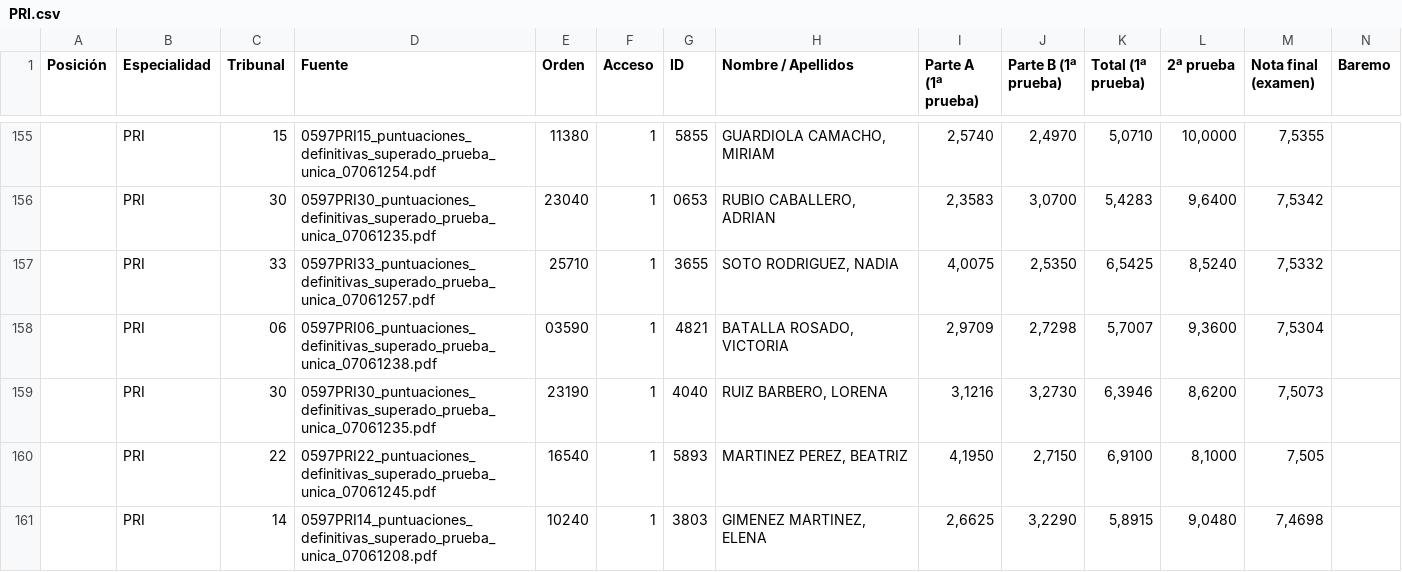
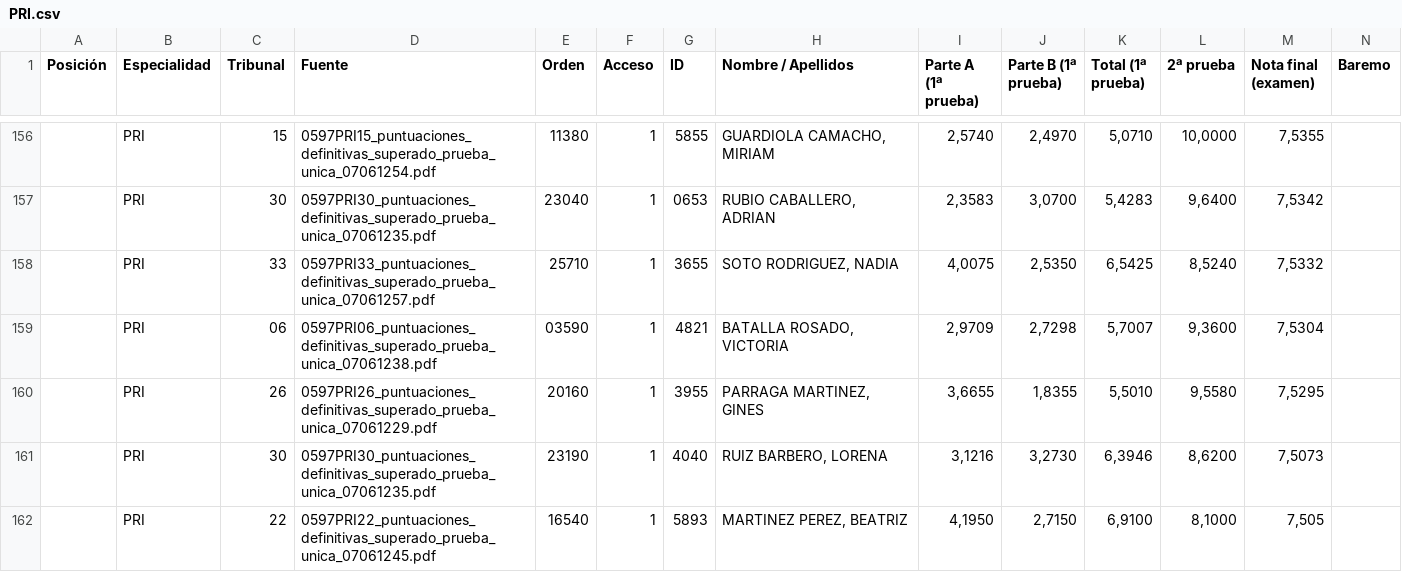
Before and after one commit to LearnInSpaceHQ/learninspacehq.github.io, a CSV file: PRI.csv, drawn as a sheet; only a part is shown, gaps mark what is left out; the shorter side is filled out with more unchanged rows; rows hold the shown columns only; the diff covers the shown part only; the diff names each change by its address in the sheet, - before the commit and + after, or states it on an @@ line.

```diff
--- a/PRI.csv
+++ b/PRI.csv
+row 160:  | PRI | 26 | 0597PRI26_puntuaciones_definitivas_superado_prueba_unica_07061229.pdf | 20160 | 1 | 3955 | PARRAGA MARTINEZ, GINES | 3,6655 | 1,8355 | 5,5010 | 9,5580 | 7,5295
```
Also changed, not shown: 3 added rows and 4 removed rows elsewhere in this file, all_specialties.csv, 2 other files.
